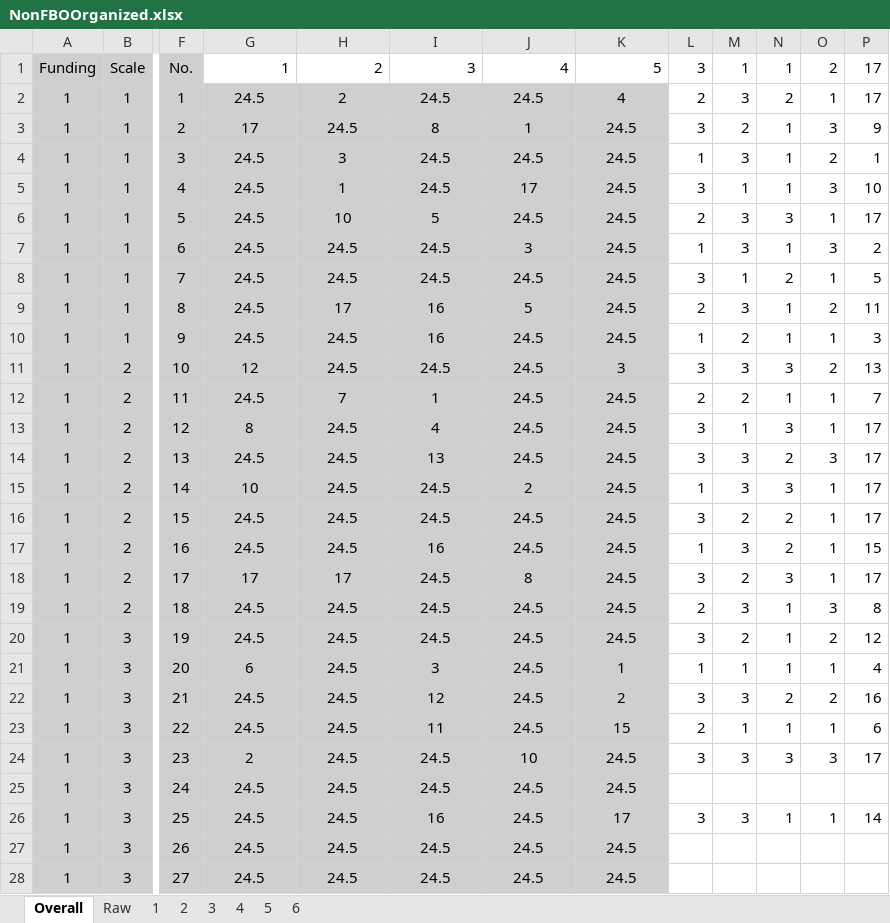
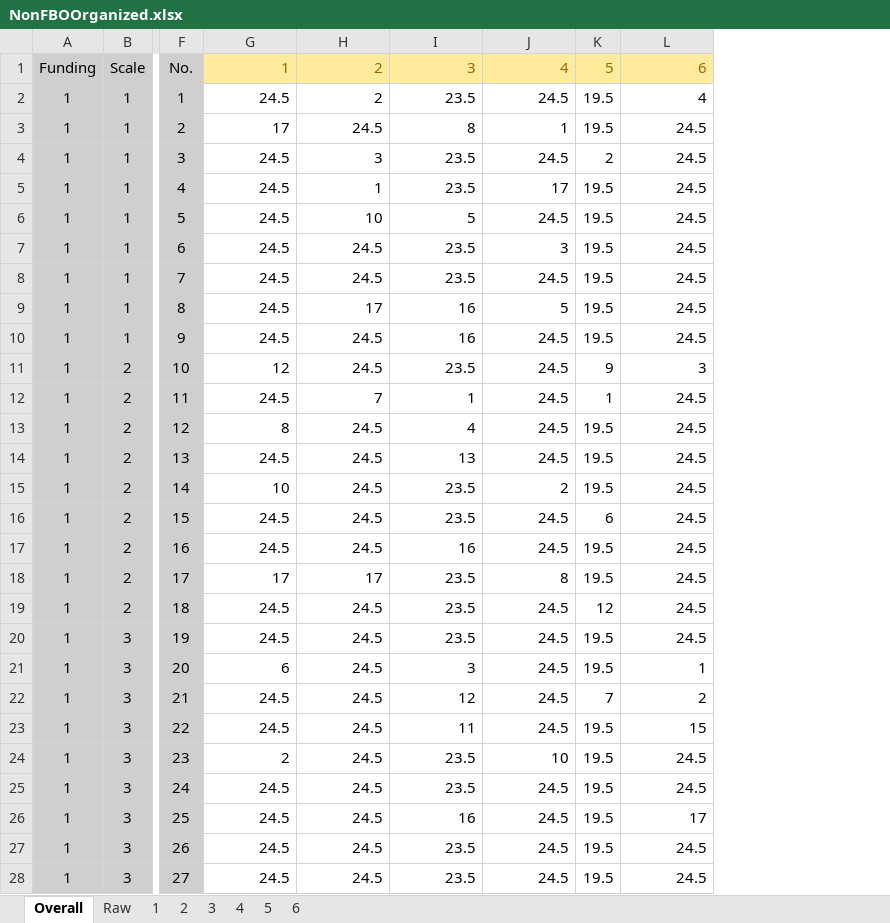
Before and after one commit to pisihara/ProfileRanking, an Excel workbook: NonFBOOrganized.xlsx, sheet Overall, drawn as a sheet; only a part is shown, gaps mark what is left out; values as stored, in another font and other column widths than the file's, no borders; removed rows and columns are numbered as before the commit, all else as after; the diff covers the shown part only; the diff names each change by its address in the sheet, - before the commit and + after, or states it on an @@ line.

```diff
--- a/NonFBOOrganized.xlsx (sheet Overall)
+++ b/NonFBOOrganized.xlsx (sheet Overall)
+column K, rows 1-28: 5 | 19.5 | 19.5 | 2 | 19.5 | 19.5 | 19.5 | 19.5 | 19.5 | 19.5 | 9 | 1 | 19.5 | 19.5 | 19.5 | 6 | 19.5 | 19.5 | 12 | 19.5 | 19.5 | 7 | 19.5 | 19.5 | 19.5 | 19.5 | 19.5 | 19.5
-column L, rows 1-26: 3 | 2 | 3 | 1 | 3 | 2 | 1 | 3 | 2 | 1 | 3 | 2 | 3 | 3 | 1 | 3 | 1 | 3 | 2 | 3 | 1 | 3 | 2 | 3 |  | 3
-column M, rows 1-26: 1 | 3 | 2 | 3 | 1 | 3 | 3 | 1 | 3 | 2 | 3 | 2 | 1 | 3 | 3 | 2 | 3 | 2 | 3 | 2 | 1 | 3 | 1 | 3 |  | 3
-column N, rows 1-26: 1 | 2 | 1 | 1 | 1 | 3 | 1 | 2 | 1 | 1 | 3 | 1 | 3 | 2 | 3 | 2 | 2 | 3 | 1 | 1 | 1 | 2 | 1 | 3 |  | 1
-column O, rows 1-26: 2 | 1 | 3 | 2 | 3 | 1 | 3 | 1 | 2 | 1 | 2 | 1 | 1 | 3 | 1 | 1 | 1 | 1 | 3 | 2 | 1 | 2 | 1 | 3 |  | 1
-column P, rows 1-26: 17 | 17 | 9 | 1 | 10 | 17 | 2 | 5 | 11 | 3 | 13 | 7 | 17 | 17 | 17 | 17 | 15 | 17 | 8 | 12 | 4 | 16 | 6 | 17 |  | 14
@@ G1:J1 fill: none → #FFEB9C, text colour: black → #9C6500 @@
-L1: 5
+L1: 6
@@ L1 fill: none → #FFEB9C, text colour: black → #9C6500 @@
@@ G2:J28 fill: #D0CECE → none, alignment: center → right @@
-I2: 24.5
+I2: 23.5
@@ L2:L28 fill: #D0CECE → none, alignment: center → right @@
-I4:I5: 24.5
+I4:I5: 23.5
-I7:I8: 24.5
+I7:I8: 23.5
-I11: 24.5
+I11: 23.5
-I15:I16: 24.5
+I15:I16: 23.5
-I18:I20: 24.5
+I18:I20: 23.5
-I24:I25: 24.5
+I24:I25: 23.5
-I27:I28: 24.5
+I27:I28: 23.5
```
Also changed, not shown: 41 edited cells and cell formats elsewhere in this sheet, sheet 5, FBOOrganized.xlsx, 24 other files.
